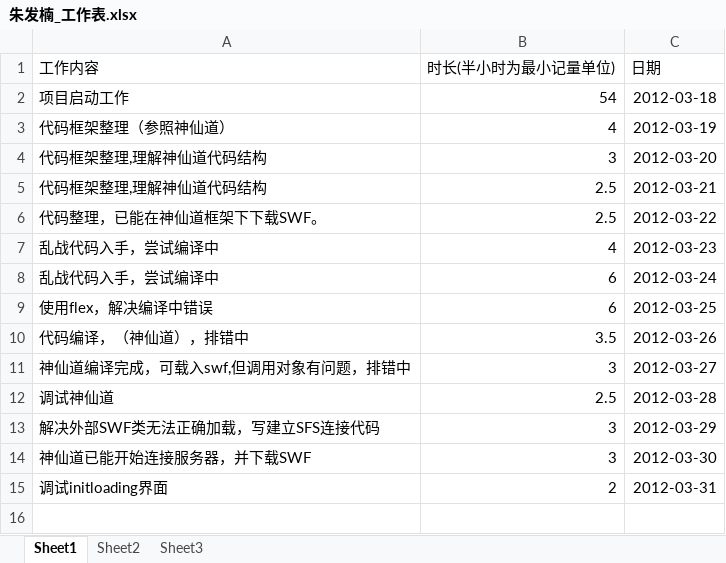
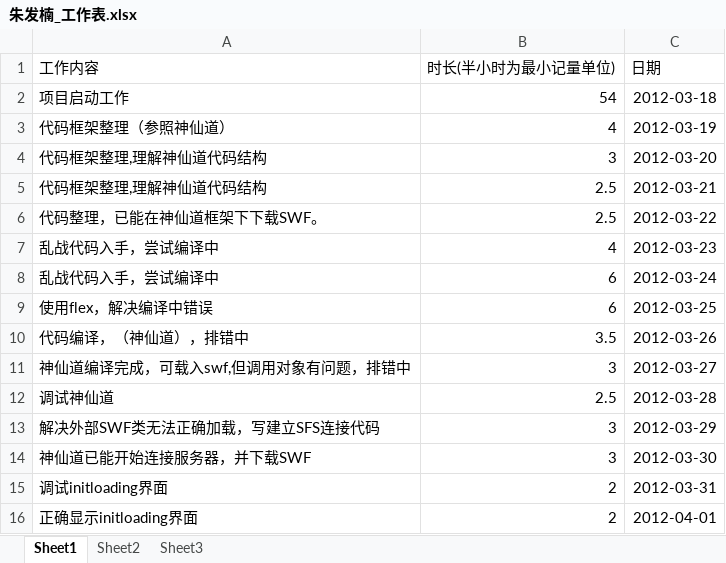
Before and after one commit to phicuong08/i-card-v1, an Excel workbook: work_log/朱发楠_工作表.xlsx, sheet Sheet1, drawn as a sheet; values as stored, in another font and other column widths than the file's, no borders; the diff names each change by its address in the sheet, - before the commit and + after, or states it on an @@ line.

```diff
--- a/work_log/朱发楠_工作表.xlsx (sheet Sheet1)
+++ b/work_log/朱发楠_工作表.xlsx (sheet Sheet1)
+row 16: 正确显示initloading界面 | 2 | 2012-04-01
```
